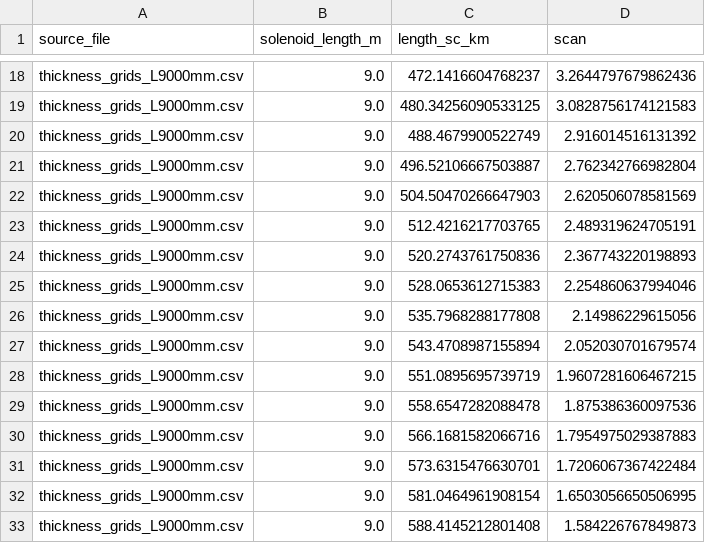
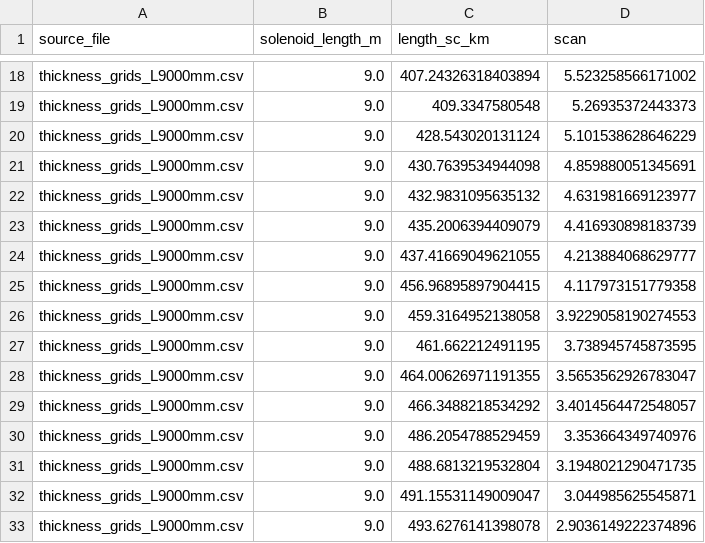
Before and after one commit to penelopequassolo/Magnet_design, a CSV file: DMRadio_GUT_preliminary_design/saved_pareto_fronts.csv, drawn as a sheet; only a part is shown, gaps mark what is left out; the diff covers the shown part only; the diff names each change by its address in the sheet, - before the commit and + after, or states it on an @@ line.

```diff
--- a/DMRadio_GUT_preliminary_design/saved_pareto_fronts.csv
+++ b/DMRadio_GUT_preliminary_design/saved_pareto_fronts.csv
-C18 (length_sc_km): 472.1416604768237
+C18 (length_sc_km): 407.24326318403894
-D18 (scan): 3.2644797679862436
+D18 (scan): 5.523258566171002
-C19 (length_sc_km): 480.34256090533125
+C19 (length_sc_km): 409.3347580548
-D19 (scan): 3.0828756174121583
+D19 (scan): 5.26935372443373
-C20 (length_sc_km): 488.4679900522749
+C20 (length_sc_km): 428.543020131124
-D20 (scan): 2.916014516131392
+D20 (scan): 5.101538628646229
-C21 (length_sc_km): 496.52106667503887
+C21 (length_sc_km): 430.7639534944098
-D21 (scan): 2.762342766982804
+D21 (scan): 4.859880051345691
-C22 (length_sc_km): 504.50470266647903
+C22 (length_sc_km): 432.9831095635132
-D22 (scan): 2.620506078581569
+D22 (scan): 4.631981669123977
-C23 (length_sc_km): 512.4216217703765
+C23 (length_sc_km): 435.2006394409079
-D23 (scan): 2.489319624705191
+D23 (scan): 4.416930898183739
-C24 (length_sc_km): 520.2743761750836
+C24 (length_sc_km): 437.41669049621055
-D24 (scan): 2.367743220198893
+D24 (scan): 4.213884068629777
-C25 (length_sc_km): 528.0653612715383
+C25 (length_sc_km): 456.96895897904415
-D25 (scan): 2.254860637994046
+D25 (scan): 4.117973151779358
-C26 (length_sc_km): 535.7968288177808
+C26 (length_sc_km): 459.3164952138058
-D26 (scan): 2.14986229615056
+D26 (scan): 3.9229058190274553
-C27 (length_sc_km): 543.4708987155894
+C27 (length_sc_km): 461.662212491195
-D27 (scan): 2.052030701679574
+D27 (scan): 3.738945745873595
-C28 (length_sc_km): 551.0895695739719
+C28 (length_sc_km): 464.00626971191355
-D28 (scan): 1.9607281606467215
+D28 (scan): 3.5653562926783047
-C29 (length_sc_km): 558.6547282088478
+C29 (length_sc_km): 466.3488218534292
-D29 (scan): 1.875386360097536
+D29 (scan): 3.4014564472548057
-C30 (length_sc_km): 566.1681582066716
+C30 (length_sc_km): 486.2054788529459
-D30 (scan): 1.7954975029387883
+D30 (scan): 3.353664349740976
-C31 (length_sc_km): 573.6315476630701
+C31 (length_sc_km): 488.6813219532804
-D31 (scan): 1.7206067367422484
+D31 (scan): 3.1948021290471735
-C32 (length_sc_km): 581.0464961908154
+C32 (length_sc_km): 491.15531149009047
-D32 (scan): 1.6503056650506995
+D32 (scan): 3.044985625545871
-C33 (length_sc_km): 588.4145212801408
+C33 (length_sc_km): 493.6276141398078
-D33 (scan): 1.584226767849873
+D33 (scan): 2.9036149222374896
```
Also changed, not shown: 24 added rows and 42 edited cells elsewhere in this file, DMRadio_GUT_preliminary_design/configs_p2.csv, 6 other files.
